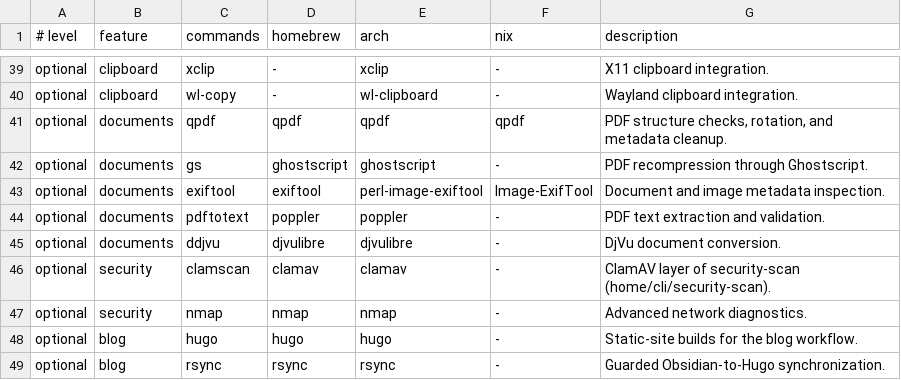
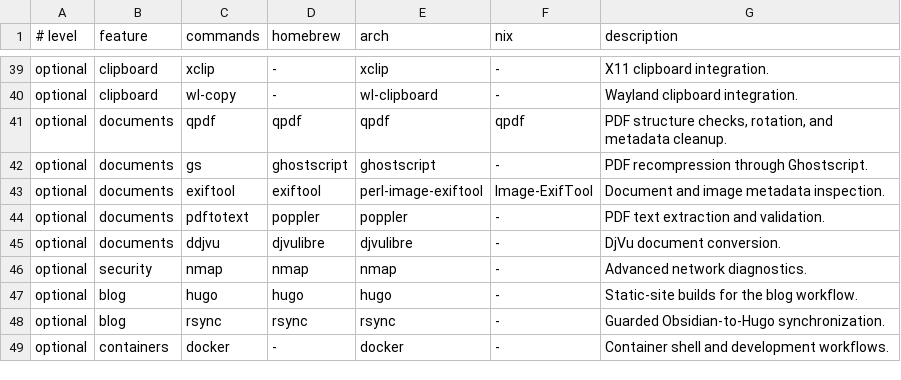
Before and after one commit to LCS-Dev-Ergos/Dotfiles, a TSV file: home/shells/zsh/packages/zsh-dependencies.tsv, drawn as a sheet; only a part is shown, gaps mark what is left out; the shorter side is filled out with more unchanged rows.

Commit message:
feat(cli): Bundle ClamAV with security-scan and keep its signatures current.
- Put the Nix clamscan first on the tool's PATH and pass the user's signature folder in XDG_DATA_HOME to every run.
- Add a configured freshclam command, run daily by a launchd agent on macOS and a systemd user timer on Linux.
- Retire the Homebrew clamav declaration and the clamav dependency row, now that ClamAV and YARA ship with the package.
- Clear the progress line when a scan is interrupted, and refuse a report path that would replace a scanned file.
- Stop reading an entry name with a colon as a Windows drive path.
- Report the EICAR test string found by ClamAV as a warning, as YARA does.

```diff
--- a/home/shells/zsh/packages/zsh-dependencies.tsv
+++ b/home/shells/zsh/packages/zsh-dependencies.tsv
@@ -45,3 +45,2 @@ optional	documents	pdftotext	poppler	poppler	-	PDF text extraction and validatio
 optional	documents	ddjvu	djvulibre	djvulibre	-	DjVu document conversion.
-optional	security	clamscan	clamav	clamav	-	ClamAV layer of security-scan (home/cli/security-scan).
 optional	security	nmap	nmap	nmap	-	Advanced network diagnostics.
```
Also changed, not shown: 13 other files.
